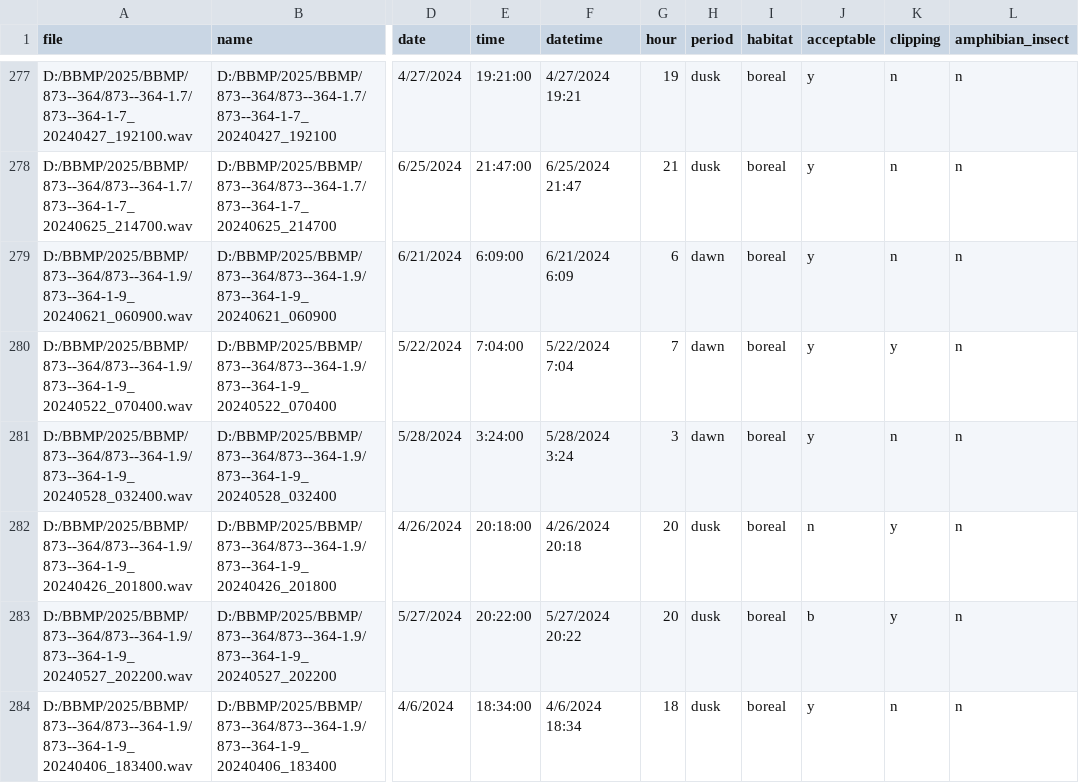
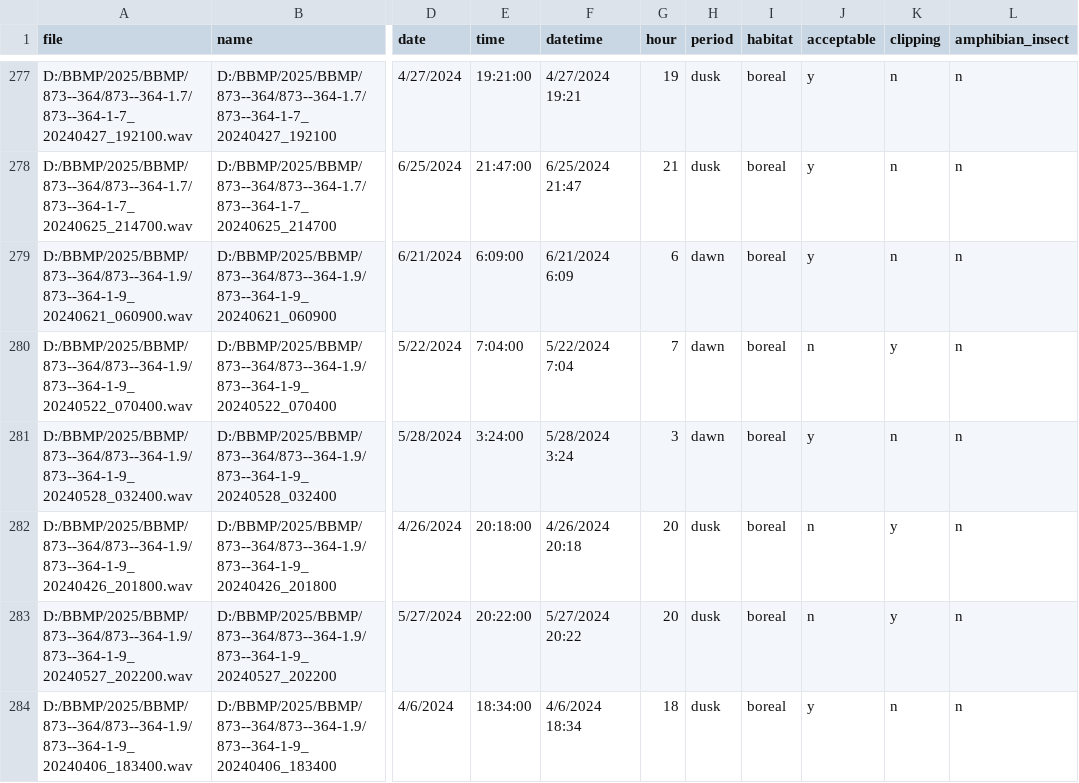
Before and after one commit to CWS-Prairie-MigBirds/ARU-noise-classifier, a CSV file: data/scored/CWS_PRA_BBMP_2025_scored_recordings.csv, drawn as a sheet; only a part is shown, gaps mark what is left out; the diff names each change by its address in the sheet, - before the commit and + after, or states it on an @@ line.

Commit message:
data checks

```diff
--- a/data/scored/CWS_PRA_BBMP_2025_scored_recordings.csv
+++ b/data/scored/CWS_PRA_BBMP_2025_scored_recordings.csv
-J280 (acceptable): y
+J280 (acceptable): n
-J283 (acceptable): b
+J283 (acceptable): n
```
Also changed, not shown: data/scored/CWS_PRA_LA_RONGE_HELI_scored_recordings.csv, data/scored/CWS_PRA_Peat_Project_2025_scored_recordings.csv, 2 other files.
